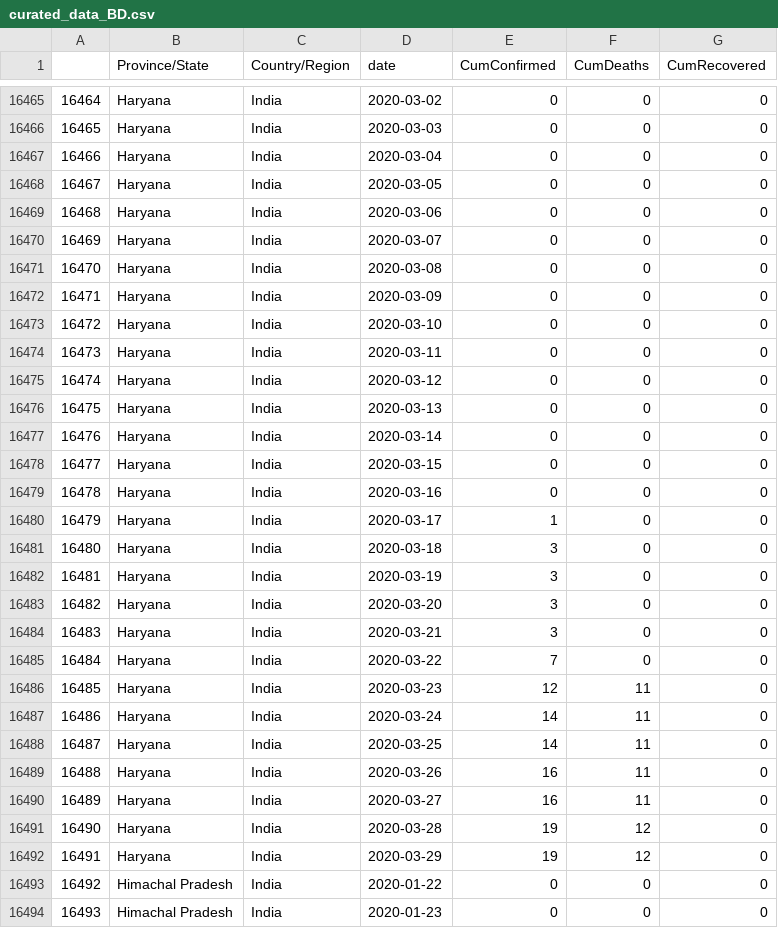
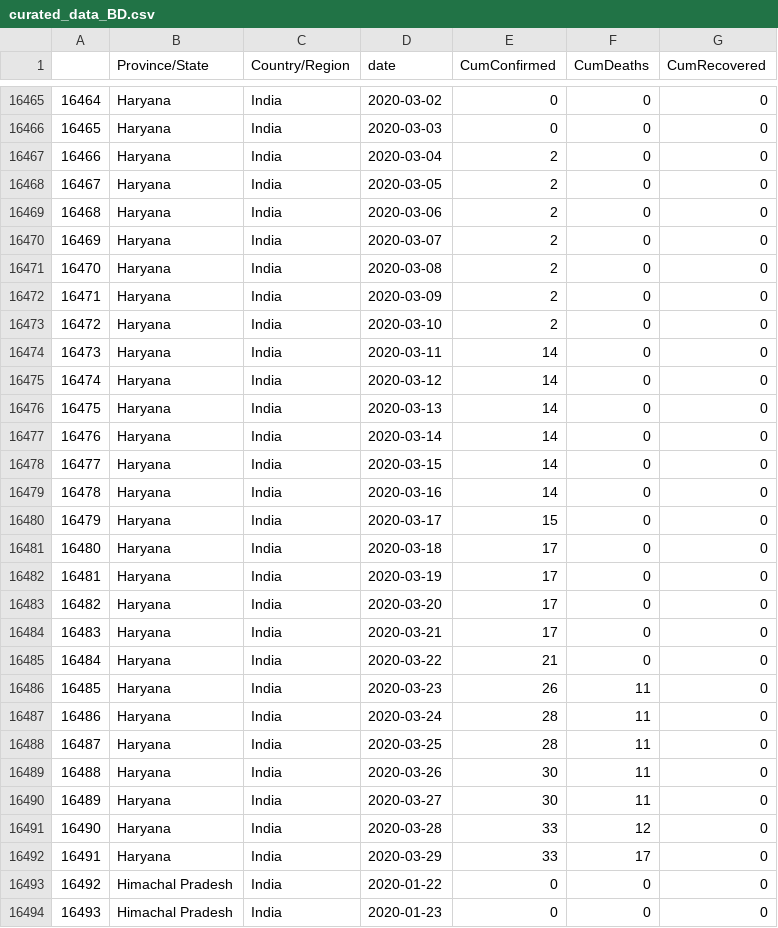
Before and after one commit to biplabendu/homepage, a CSV file: covid19_data_india/curated_data/curated_data_BD.csv, drawn as a sheet; only a part is shown, gaps mark what is left out; the diff covers the shown part only.

Commit message:
updated data

```diff
--- a/covid19_data_india/curated_data/curated_data_BD.csv
+++ b/covid19_data_india/curated_data/curated_data_BD.csv
@@ -16466,28 +16466,28 @@
 "16465","Haryana","India",2020-03-03,0,0,0
-"16466","Haryana","India",2020-03-04,0,0,0
-"16467","Haryana","India",2020-03-05,0,0,0
-"16468","Haryana","India",2020-03-06,0,0,0
-"16469","Haryana","India",2020-03-07,0,0,0
-"16470","Haryana","India",2020-03-08,0,0,0
-"16471","Haryana","India",2020-03-09,0,0,0
-"16472","Haryana","India",2020-03-10,0,0,0
-"16473","Haryana","India",2020-03-11,0,0,0
-"16474","Haryana","India",2020-03-12,0,0,0
-"16475","Haryana","India",2020-03-13,0,0,0
-"16476","Haryana","India",2020-03-14,0,0,0
-"16477","Haryana","India",2020-03-15,0,0,0
-"16478","Haryana","India",2020-03-16,0,0,0
-"16479","Haryana","India",2020-03-17,1,0,0
-"16480","Haryana","India",2020-03-18,3,0,0
-"16481","Haryana","India",2020-03-19,3,0,0
-"16482","Haryana","India",2020-03-20,3,0,0
-"16483","Haryana","India",2020-03-21,3,0,0
-"16484","Haryana","India",2020-03-22,7,0,0
-"16485","Haryana","India",2020-03-23,12,11,0
-"16486","Haryana","India",2020-03-24,14,11,0
-"16487","Haryana","India",2020-03-25,14,11,0
-"16488","Haryana","India",2020-03-26,16,11,0
-"16489","Haryana","India",2020-03-27,16,11,0
-"16490","Haryana","India",2020-03-28,19,12,0
-"16491","Haryana","India",2020-03-29,19,12,0
+"16466","Haryana","India",2020-03-04,2,0,0
+"16467","Haryana","India",2020-03-05,2,0,0
+"16468","Haryana","India",2020-03-06,2,0,0
+"16469","Haryana","India",2020-03-07,2,0,0
+"16470","Haryana","India",2020-03-08,2,0,0
+"16471","Haryana","India",2020-03-09,2,0,0
+"16472","Haryana","India",2020-03-10,2,0,0
+"16473","Haryana","India",2020-03-11,14,0,0
+"16474","Haryana","India",2020-03-12,14,0,0
+"16475","Haryana","India",2020-03-13,14,0,0
+"16476","Haryana","India",2020-03-14,14,0,0
+"16477","Haryana","India",2020-03-15,14,0,0
+"16478","Haryana","India",2020-03-16,14,0,0
+"16479","Haryana","India",2020-03-17,15,0,0
+"16480","Haryana","India",2020-03-18,17,0,0
+"16481","Haryana","India",2020-03-19,17,0,0
+"16482","Haryana","India",2020-03-20,17,0,0
+"16483","Haryana","India",2020-03-21,17,0,0
+"16484","Haryana","India",2020-03-22,21,0,0
+"16485","Haryana","India",2020-03-23,26,11,0
+"16486","Haryana","India",2020-03-24,28,11,0
+"16487","Haryana","India",2020-03-25,28,11,0
+"16488","Haryana","India",2020-03-26,30,11,0
+"16489","Haryana","India",2020-03-27,30,11,0
+"16490","Haryana","India",2020-03-28,33,12,0
+"16491","Haryana","India",2020-03-29,33,17,0
 "16492","Himachal Pradesh","India",2020-01-22,0,0,0
```
Also changed, not shown: 126 edited cells elsewhere in this file, covid19_data_india/curated_data/india_curated_data_BD.csv.
